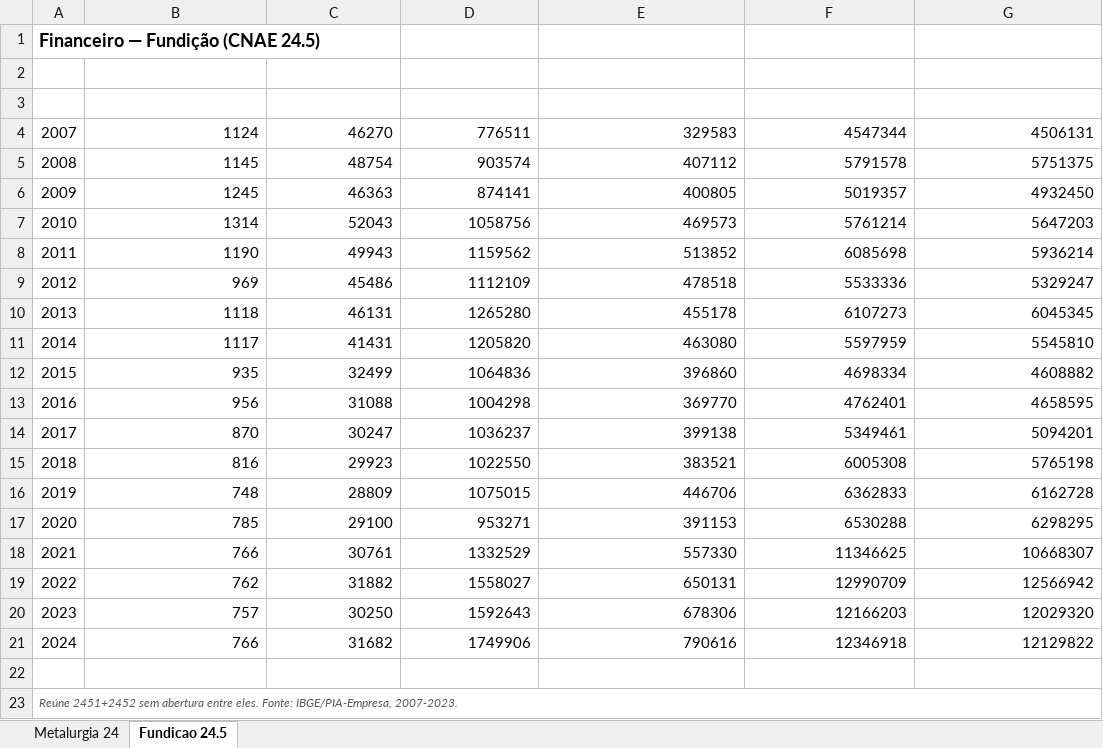
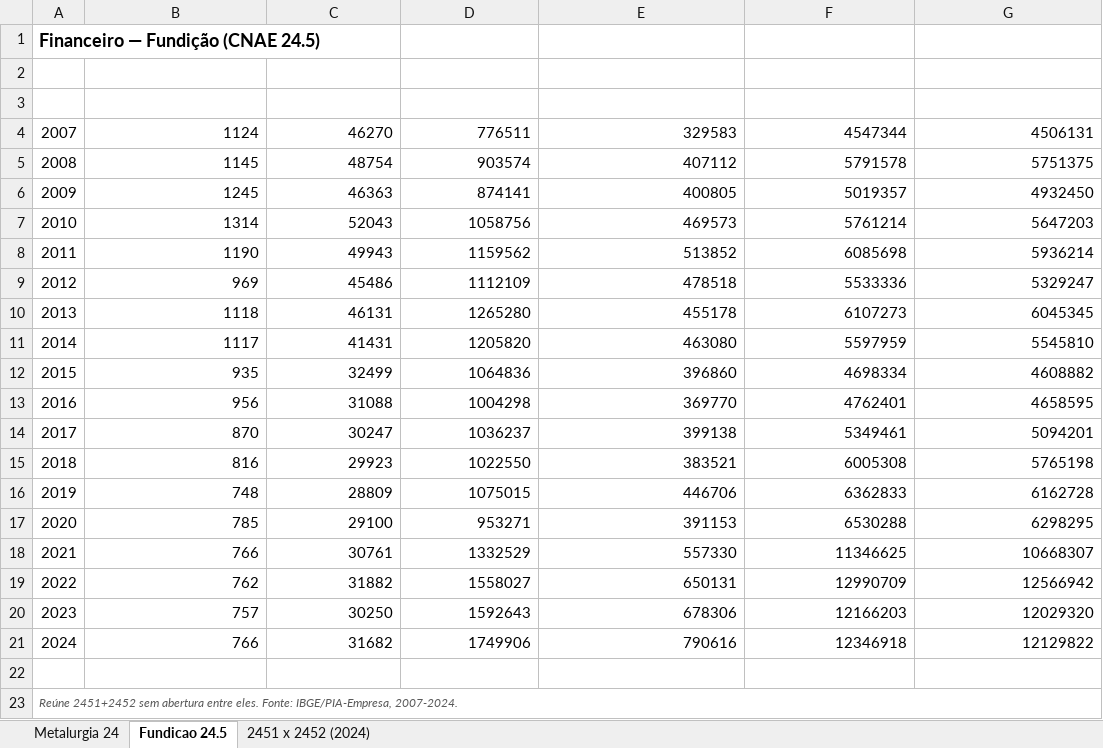
Before and after one commit to samuelmro/dashboard-fundicao, an Excel workbook: data/downloads/Financeiro.xlsx, sheet Fundicao 24.5, drawn as a sheet; only a part is shown; values as stored, in another font and other column widths than the file's, no borders; the diff names each change by its address in the sheet, - before the commit and + after, or states it on an @@ line.

Commit message:
Comtrade atualizado (cesta HS certa, sem duplicação) e financeiro por classe (2024)
Comtrade_Global_Fundicao_2451/2452.csv: cesta de HS agora alinhada com
o Comex Stat (7325 pro 2451; 6 metais pro 2452, mesmos NCMs já usados),
com fix de duplicação/truncamento que já vinha da fonte.

Novo Dados_Financeiros_CNAE_2451_2452_2024_SerieNova.csv: primeira vez
com o financeiro aberto por classe (2451 x 2452) em vez de só o grupo
combinado 24.5 — nova tabela na seção Financeiro (só 2024).

Ainda pendente: Comex_Exportacao_Importacao_2451/2452.csv reprocessado
por NCM, e as versões "nova série IBGE" (tabelas 10451/10454) do
financeiro de Metalurgia/Fundição — arquivos ainda não chegaram.

```diff
--- a/data/downloads/Financeiro.xlsx (sheet Fundicao 24.5)
+++ b/data/downloads/Financeiro.xlsx (sheet Fundicao 24.5)
+sheet tab: 2451 x 2452 (2024)
-A23 (ano): …Fonte: IBGE/PIA-Empresa, 2007-2023.
+A23 (ano): …Fonte: IBGE/PIA-Empresa, 2007-2024.
```
Also changed, not shown: sheet Metalurgia 24, 10 other files.
